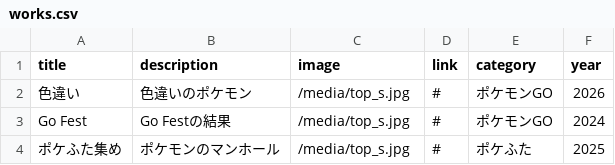
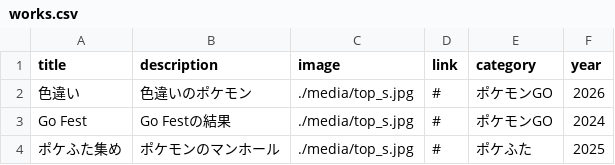
Before and after one commit to Riku999/portfolio-site, a CSV file: works.csv, drawn as a sheet.

Commit message:
Add files via upload

```diff
--- a/works.csv
+++ b/works.csv
@@ -1,4 +1,4 @@
 title,description,image,link,category,year
-色違い,色違いのポケモン,/media/top_s.jpg,#,ポケモンGO,2026
-Go Fest,Go Festの結果,/media/top_s.jpg,#,ポケモンGO,2024
-ポケふた集め,ポケモンのマンホール,/media/top_s.jpg,#,ポケふた,2025
+色違い,色違いのポケモン,./media/top_s.jpg,#,ポケモンGO,2026
+Go Fest,Go Festの結果,./media/top_s.jpg,#,ポケモンGO,2024
+ポケふた集め,ポケモンのマンホール,./media/top_s.jpg,#,ポケふた,2025
```
